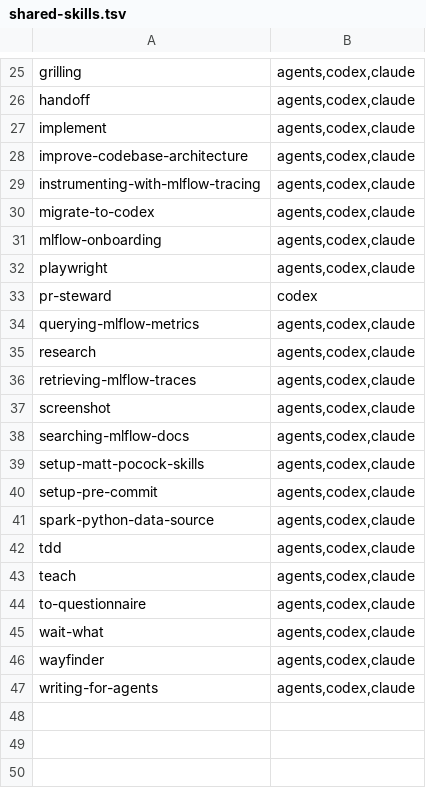
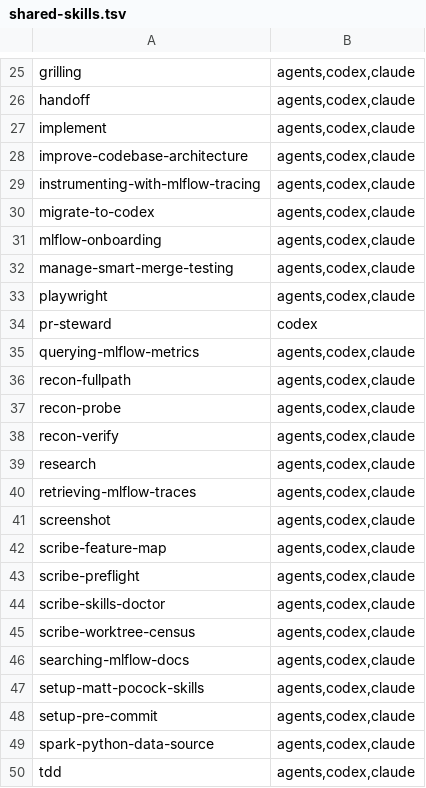
Before and after one commit to orend/dotfiles, a TSV file: codex/shared-skills.tsv, drawn as a sheet; only a part is shown, gaps mark what is left out; the shorter side is filled out with more unchanged rows.

```diff
--- a/codex/shared-skills.tsv
+++ b/codex/shared-skills.tsv
@@ -31,2 +31,3 @@ migrate-to-codex	agents,codex,claude
 mlflow-onboarding	agents,codex,claude
+manage-smart-merge-testing	agents,codex,claude
 playwright	agents,codex,claude
@@ -34,2 +35,5 @@ pr-steward	codex
 querying-mlflow-metrics	agents,codex,claude
+recon-fullpath	agents,codex,claude
+recon-probe	agents,codex,claude
+recon-verify	agents,codex,claude
 research	agents,codex,claude
@@ -37,2 +41,6 @@ retrieving-mlflow-traces	agents,codex,claude
 screenshot	agents,codex,claude
+scribe-feature-map	agents,codex,claude
+scribe-preflight	agents,codex,claude
+scribe-skills-doctor	agents,codex,claude
+scribe-worktree-census	agents,codex,claude
 searching-mlflow-docs	agents,codex,claude
```
